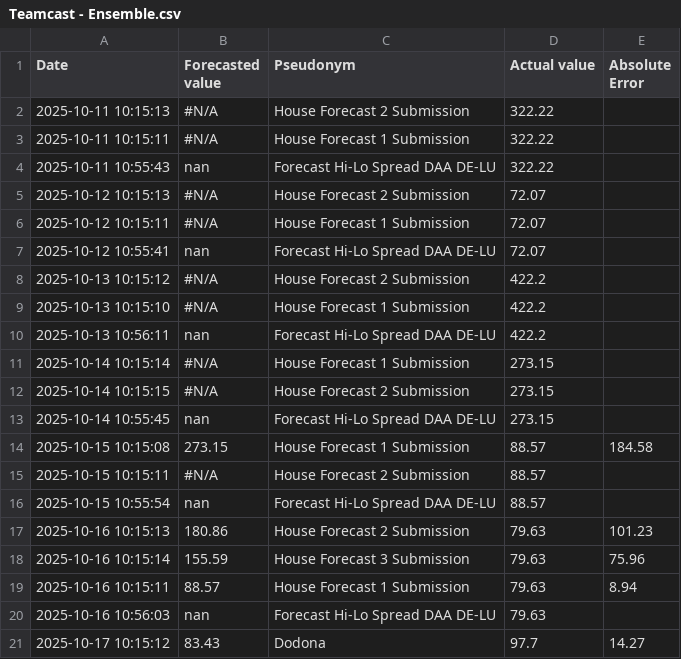
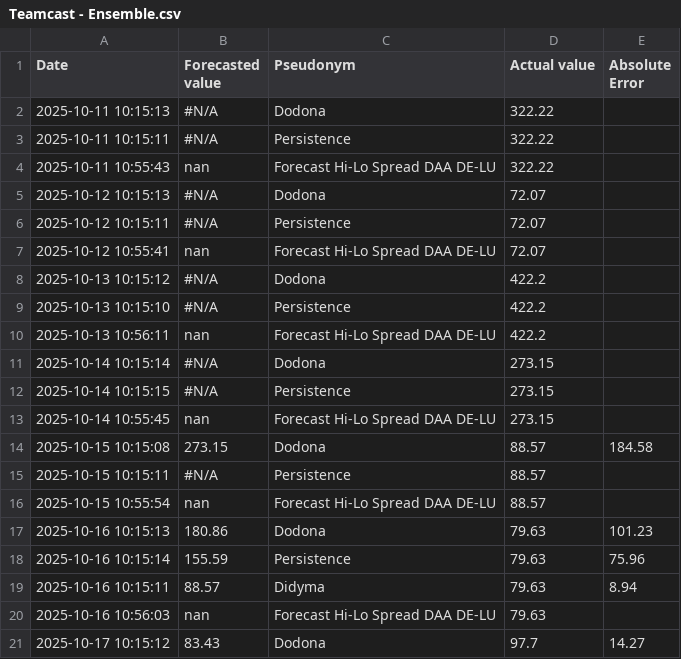
Before and after one commit to Spolders/ST-Teamcast-POC, a CSV file: Teamcast - Ensemble.csv, drawn as a sheet; only a part is shown.

Commit message:
Add files via upload

```diff
--- a/Teamcast - Ensemble.csv
+++ b/Teamcast - Ensemble.csv
@@ -1,20 +1,20 @@
 Date,Forecasted value,Pseudonym,Actual value,Absolute Error
-2025-10-11 10:15:13,#N/A,House Forecast 2 Submission,322.22,
-2025-10-11 10:15:11,#N/A,House Forecast 1 Submission,322.22,
+2025-10-11 10:15:13,#N/A,Dodona,322.22,
+2025-10-11 10:15:11,#N/A,Persistence,322.22,
 2025-10-11 10:55:43,nan,Forecast Hi-Lo Spread DAA DE-LU,322.22,
-2025-10-12 10:15:13,#N/A,House Forecast 2 Submission,72.07,
-2025-10-12 10:15:11,#N/A,House Forecast 1 Submission,72.07,
+2025-10-12 10:15:13,#N/A,Dodona,72.07,
+2025-10-12 10:15:11,#N/A,Persistence,72.07,
 2025-10-12 10:55:41,nan,Forecast Hi-Lo Spread DAA DE-LU,72.07,
-2025-10-13 10:15:12,#N/A,House Forecast 2 Submission,422.2,
-2025-10-13 10:15:10,#N/A,House Forecast 1 Submission,422.2,
+2025-10-13 10:15:12,#N/A,Dodona,422.2,
+2025-10-13 10:15:10,#N/A,Persistence,422.2,
 2025-10-13 10:56:11,nan,Forecast Hi-Lo Spread DAA DE-LU,422.2,
-2025-10-14 10:15:14,#N/A,House Forecast 1 Submission,273.15,
-2025-10-14 10:15:15,#N/A,House Forecast 2 Submission,273.15,
+2025-10-14 10:15:14,#N/A,Dodona,273.15,
+2025-10-14 10:15:15,#N/A,Persistence,273.15,
 2025-10-14 10:55:45,nan,Forecast Hi-Lo Spread DAA DE-LU,273.15,
-2025-10-15 10:15:08,273.15,House Forecast 1 Submission,88.57,184.58
-2025-10-15 10:15:11,#N/A,House Forecast 2 Submission,88.57,
+2025-10-15 10:15:08,273.15,Dodona,88.57,184.58
+2025-10-15 10:15:11,#N/A,Persistence,88.57,
 2025-10-15 10:55:54,nan,Forecast Hi-Lo Spread DAA DE-LU,88.57,
-2025-10-16 10:15:13,180.86,House Forecast 2 Submission,79.63,101.23
-2025-10-16 10:15:14,155.59,House Forecast 3 Submission,79.63,75.96
-2025-10-16 10:15:11,88.57,House Forecast 1 Submission,79.63,8.94
+2025-10-16 10:15:13,180.86,Dodona,79.63,101.23
+2025-10-16 10:15:14,155.59,Persistence,79.63,75.96
+2025-10-16 10:15:11,88.57,Didyma,79.63,8.94
 2025-10-16 10:56:03,nan,Forecast Hi-Lo Spread DAA DE-LU,79.63,
```
